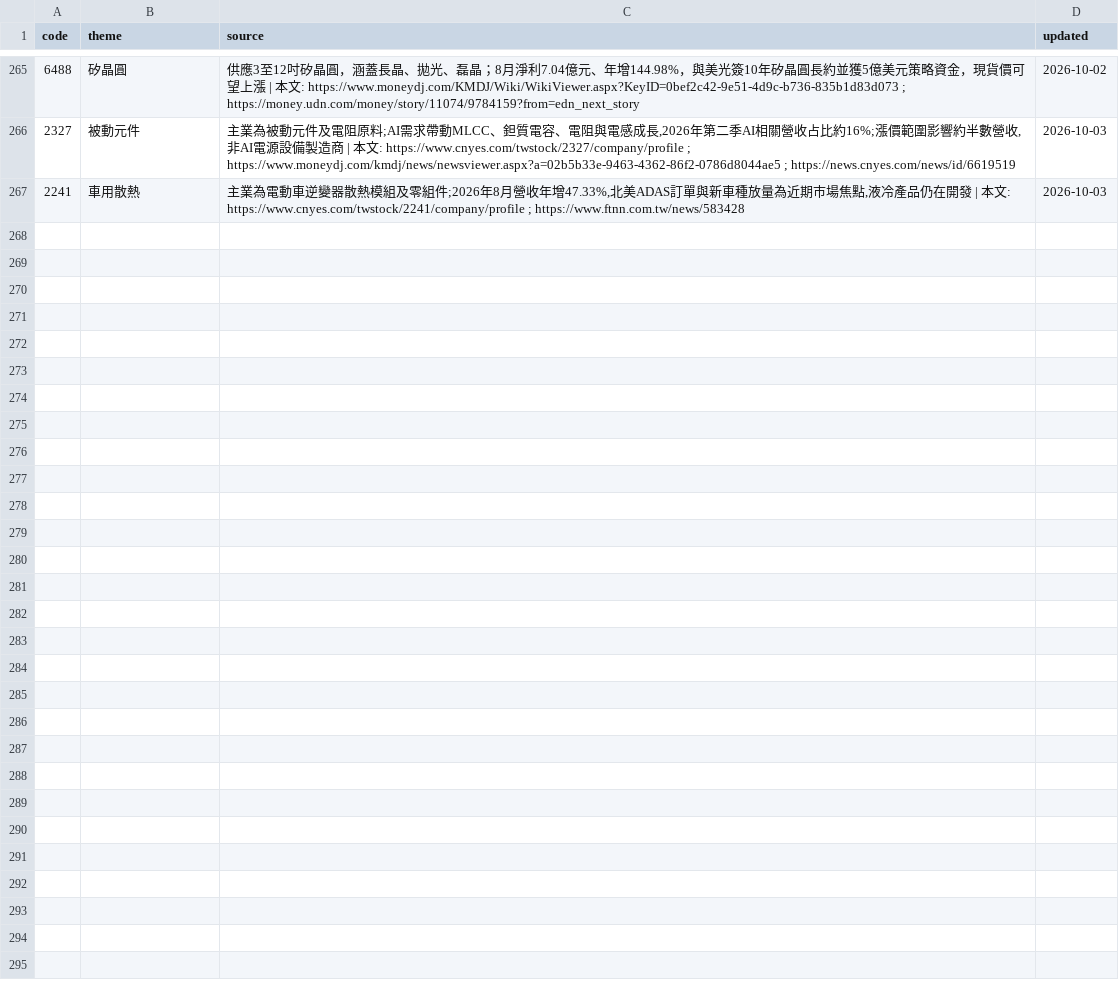
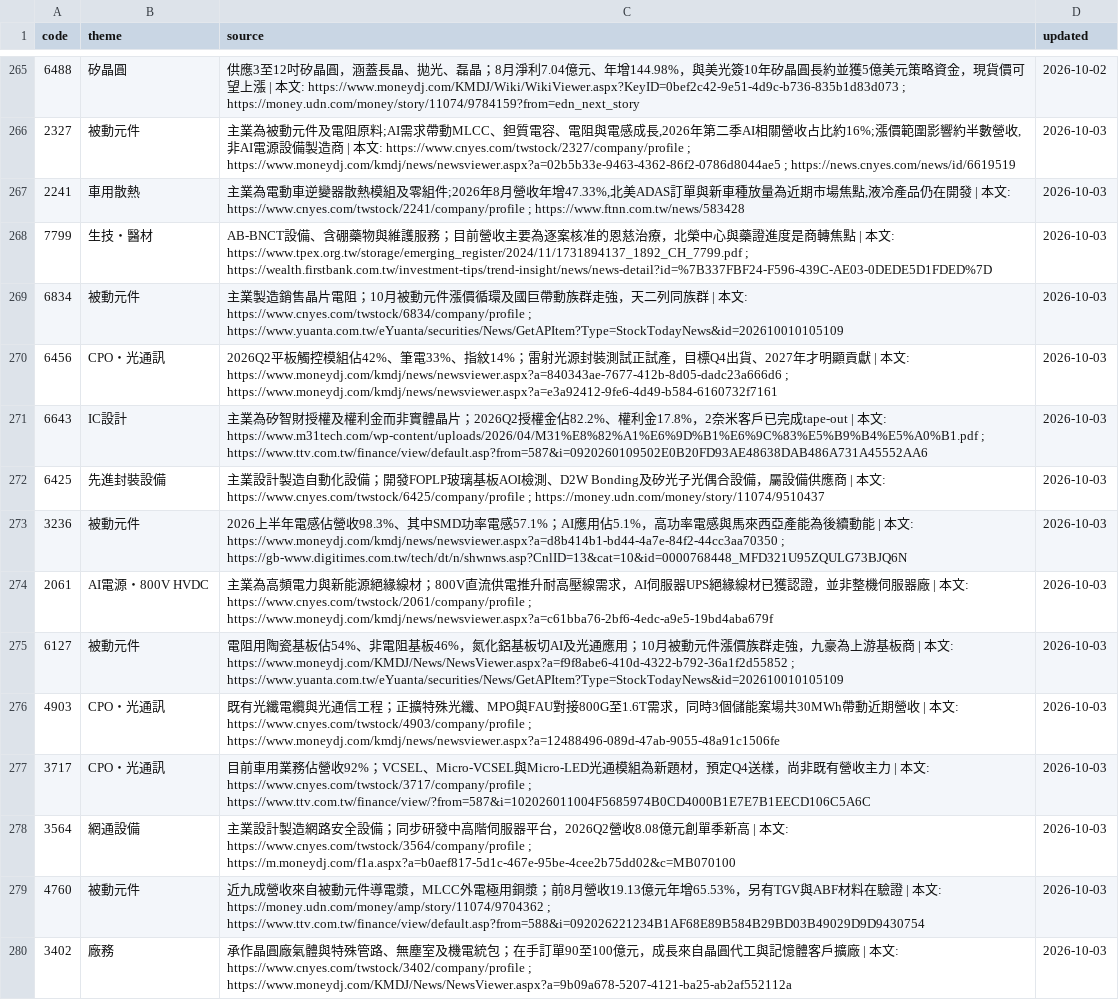
Before and after one commit to wesley314789/tw-momentum, a CSV file: data/theme_overrides.csv, drawn as a sheet; only a part is shown, gaps mark what is left out; the diff names each change by its address in the sheet, - before the commit and + after, or states it on an @@ line.

Commit message:
themes: verify 13 Taiwan stocks and stop headline-only tagging

```diff
--- a/data/theme_overrides.csv
+++ b/data/theme_overrides.csv
+row 268: 7799 | 生技・醫材 | AB-BNCT設備、含硼藥物與維護服務；目前營收主要為逐案核准的恩慈治療，北榮中心與藥證進度是商轉焦點 | 本文: https://www.tpex.org.tw/storage/emerging_register/2024/11/1731894137_1892_CH_7799.pdf ; https://wealth.firstbank.com.tw/investment-tips/trend-insight/news/news-detail?id=%7B337FBF24-F596-439C-AE03-0DEDE5D1FDED%7D | 2026-10-03
+row 269: 6834 | 被動元件 | 主業製造銷售晶片電阻；10月被動元件漲價循環及國巨帶動族群走強，天二列同族群 | 本文: https://www.cnyes.com/twstock/6834/company/profile ; https://www.yuanta.com.tw/eYuanta/securities/News/GetAPItem?Type=StockTodayNews&id=202610010105109 | 2026-10-03
+row 270: 6456 | CPO・光通訊 | 2026Q2平板觸控模組佔42%、筆電33%、指紋14%；雷射光源封裝測試正試產，目標Q4出貨、2027年才明顯貢獻 | 本文: https://www.moneydj.com/kmdj/news/newsviewer.aspx?a=840343ae-7677-412b-8d05-dadc23a666d6 ; https://www.moneydj.com/kmdj/news/newsviewer.aspx?a=e3a92412-9fe6-4d49-b584-6160732f7161 | 2026-10-03
+row 271: 6643 | IC設計 | 主業為矽智財授權及權利金而非實體晶片；2026Q2授權金佔82.2%、權利金17.8%，2奈米客戶已完成tape-out | 本文: https://www.m31tech.com/wp-content/uploads/2026/04/M31%E8%82%A1%E6%9D%B1%E6%9C%83%E5%B9%B4%E5%A0%B1.pdf ; https://www.ttv.com.tw/finance/view/default.asp?from=587&i=0920260109502E0B20FD93AE48638DAB486A731A45552AA6 | 2026-10-03
+row 272: 6425 | 先進封裝設備 | 主業設計製造自動化設備；開發FOPLP玻璃基板AOI檢測、D2W Bonding及矽光子光偶合設備，屬設備供應商 | 本文: https://www.cnyes.com/twstock/6425/company/profile ; https://money.udn.com/money/story/11074/9510437 | 2026-10-03
+row 273: 3236 | 被動元件 | 2026上半年電感佔營收98.3%、其中SMD功率電感57.1%；AI應用佔5.1%，高功率電感與馬來西亞產能為後續動能 | 本文: https://www.moneydj.com/kmdj/news/newsviewer.aspx?a=d8b414b1-bd44-4a7e-84f2-44cc3aa70350 ; https://gb-www.digitimes.com.tw/tech/dt/n/shwnws.asp?CnlID=13&cat=10&id=0000768448_MFD321U95ZQULG73BJQ6N | 2026-10-03
+row 274: 2061 | AI電源・800V HVDC | 主業為高頻電力與新能源絕緣線材；800V直流供電推升耐高壓線需求，AI伺服器UPS絕緣線材已獲認證，並非整機伺服器廠 | 本文: https://www.cnyes.com/twstock/2061/company/profile ; https://www.moneydj.com/kmdj/news/newsviewer.aspx?a=c61bba76-2bf6-4edc-a9e5-19bd4aba679f | 2026-10-03
+row 275: 6127 | 被動元件 | 電阻用陶瓷基板佔54%、非電阻基板46%，氮化鋁基板切AI及光通應用；10月被動元件漲價族群走強，九豪為上游基板商 | 本文: https://www.moneydj.com/KMDJ/News/NewsViewer.aspx?a=f9f8abe6-410d-4322-b792-36a1f2d55852 ; https://www.yuanta.com.tw/eYuanta/securities/News/GetAPItem?Type=StockTodayNews&id=202610010105109 | 2026-10-03
+row 276: 4903 | CPO・光通訊 | 既有光纖電纜與光通信工程；正擴特殊光纖、MPO與FAU對接800G至1.6T需求，同時3個儲能案場共30MWh帶動近期營收 | 本文: https://www.cnyes.com/twstock/4903/company/profile ; https://www.moneydj.com/kmdj/news/newsviewer.aspx?a=12488496-089d-47ab-9055-48a91c1506fe | 2026-10-03
+row 277: 3717 | CPO・光通訊 | 目前車用業務佔營收92%；VCSEL、Micro-VCSEL與Micro-LED光通模組為新題材，預定Q4送樣，尚非既有營收主力 | 本文: https://www.cnyes.com/twstock/3717/company/profile ; https://www.ttv.com.tw/finance/view/?from=587&i=102026011004F5685974B0CD4000B1E7E7B1EECD106C5A6C | 2026-10-03
+row 278: 3564 | 網通設備 | 主業設計製造網路安全設備；同步研發中高階伺服器平台，2026Q2營收8.08億元創單季新高 | 本文: https://www.cnyes.com/twstock/3564/company/profile ; https://m.moneydj.com/f1a.aspx?a=b0aef817-5d1c-467e-95be-4cee2b75dd02&c=MB070100 | 2026-10-03
+row 279: 4760 | 被動元件 | 近九成營收來自被動元件導電漿，MLCC外電極用銅漿；前8月營收19.13億元年增65.53%，另有TGV與ABF材料在驗證 | 本文: https://money.udn.com/money/amp/story/11074/9704362 ; https://www.ttv.com.tw/finance/view/default.asp?from=588&i=092026221234B1AF68E89B584B29BD03B49029D9D9430754 | 2026-10-03
+row 280: 3402 | 廠務 | 承作晶圓廠氣體與特殊管路、無塵室及機電統包；在手訂單90至100億元，成長來自晶圓代工與記憶體客戶擴廠 | 本文: https://www.cnyes.com/twstock/3402/company/profile ; https://www.moneydj.com/KMDJ/News/NewsViewer.aspx?a=9b09a678-5207-4121-ba25-ab2af552112a | 2026-10-03
```
Also changed, not shown: 4 other files.
